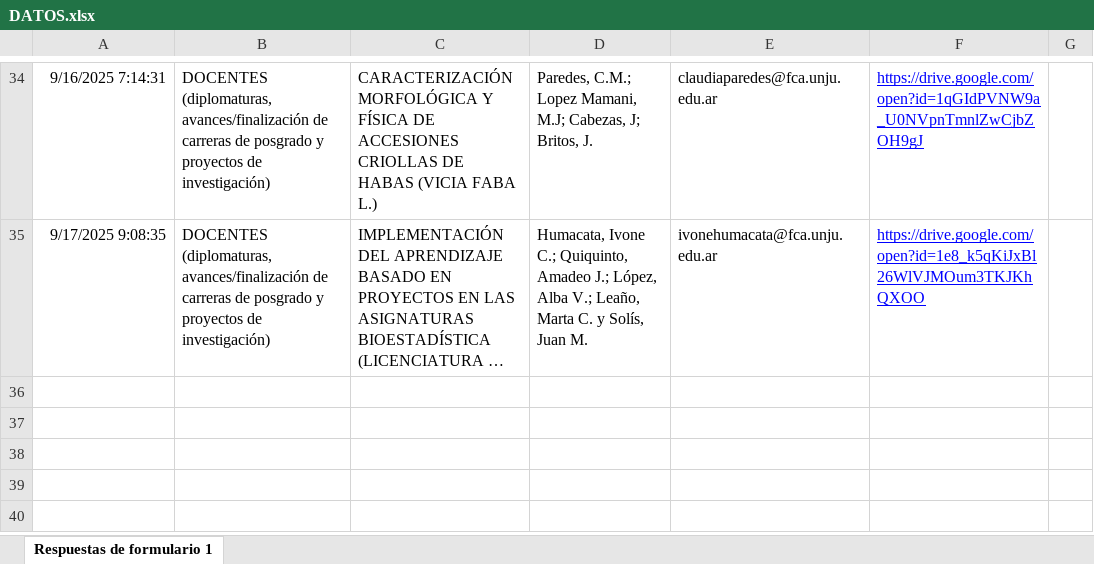
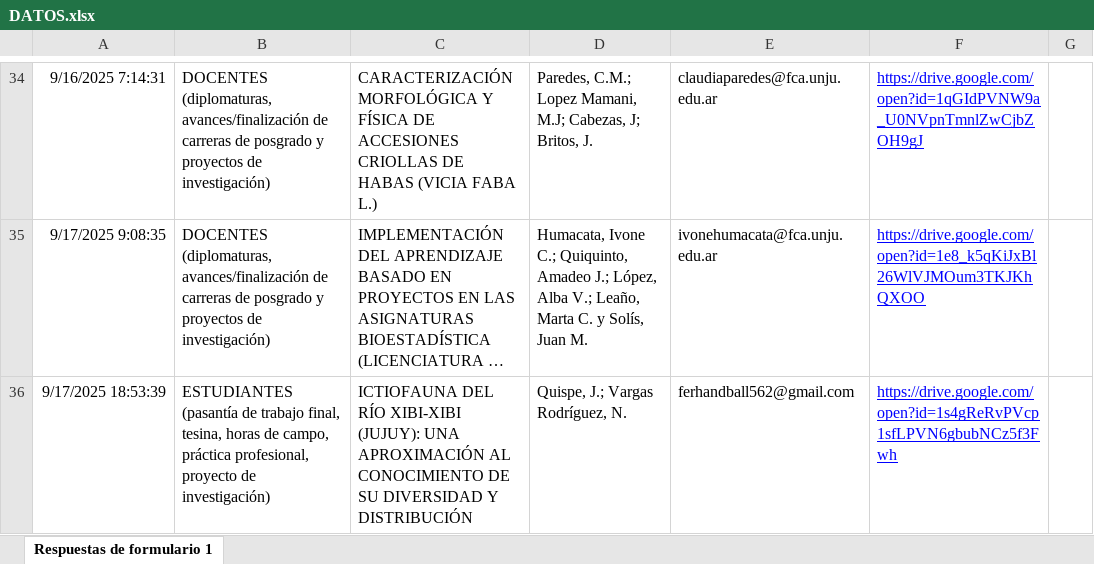
Before and after one commit to juanMaSolisJujuy/POSTERS_JIA_FCAUNJU_2025, an Excel workbook: FORMULARIO/DATOS.xlsx, sheet Respuestas de formulario 1, drawn as a sheet; only a part is shown, gaps mark what is left out; long unchanged cells end in …; values as stored, in another font and other column widths than the file's, no borders; charts and pictures and table styles not drawn; the diff names each change by its address in the sheet, - before the commit and + after, or states it on an @@ line.

```diff
--- a/FORMULARIO/DATOS.xlsx (sheet Respuestas de formulario 1)
+++ b/FORMULARIO/DATOS.xlsx (sheet Respuestas de formulario 1)
+row 36: 9/17/2025 18:53:39 | ESTUDIANTES (pasantía de trabajo final, tesina, horas de campo, práctica profesional, proyecto de investigación) | ICTIOFAUNA DEL RÍO XIBI-XIBI (JUJUY): UNA APROXIMACIÓN AL CONOCIMIENTO DE SU DIVERSIDAD Y DISTRIBUCIÓN | Quispe, J.; Vargas Rodríguez, N. | ferhandball562@gmail.com | https://drive.google.com/open?id=1s4gReRvPVcp1sfLPVN6gbubNCz5f3Fwh
```
Also changed, not shown: 12 other files.
